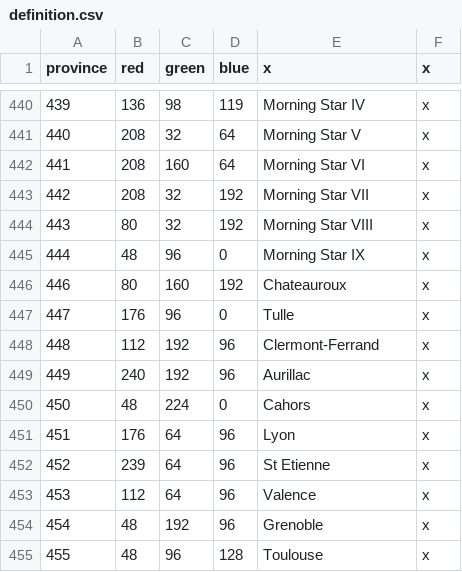
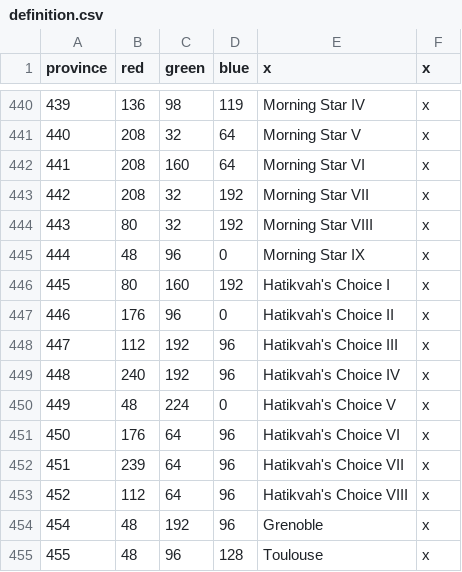
Before and after one commit to s-williams/Victoria-2-X, a CSV file: map/definition.csv, drawn as a sheet; only a part is shown, gaps mark what is left out.

```diff
--- a/map/definition.csv
+++ b/map/definition.csv
@@ -445,10 +445,10 @@ province;red;green;blue;x;x
 444;48;96;0;Morning Star IX;x
-446;80;160;192;Chateauroux;x
-447;176;96;0;Tulle;x
-448;112;192;96;Clermont-Ferrand;x
-449;240;192;96;Aurillac;x
-450;48;224;0;Cahors;x
-451;176;64;96;Lyon;x
-452;239;64;96;St Etienne;x
-453;112;64;96;Valence;x
+445;80;160;192;Hatikvah's Choice I;x
+446;176;96;0;Hatikvah's Choice II;x
+447;112;192;96;Hatikvah's Choice III;x
+448;240;192;96;Hatikvah's Choice IV;x
+449;48;224;0;Hatikvah's Choice V;x
+450;176;64;96;Hatikvah's Choice VI;x
+451;239;64;96;Hatikvah's Choice VII;x
+452;112;64;96;Hatikvah's Choice VIII;x
 454;48;192;96;Grenoble;x
```
Also changed, not shown: localisation/map.csv, 11 other files.
